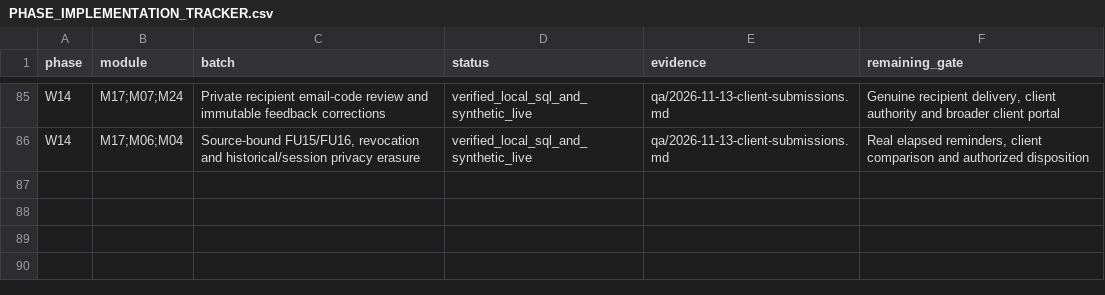
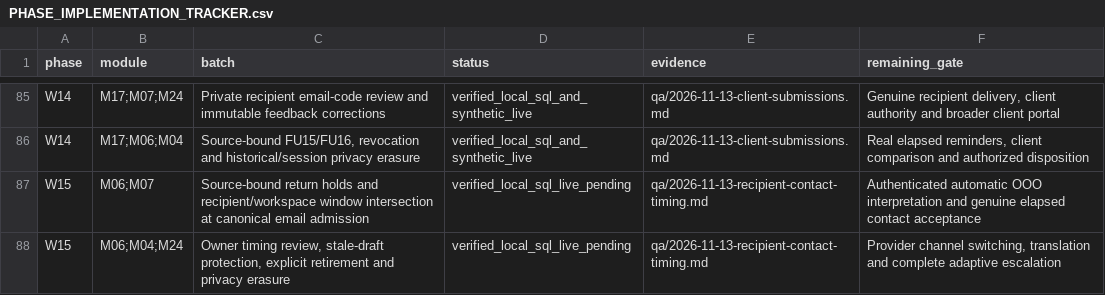
Before and after one commit to sahilk267/freehr-overseas, a CSV file: docs/PHASE_IMPLEMENTATION_TRACKER.csv, drawn as a sheet; only a part is shown, gaps mark what is left out.

```diff
--- a/docs/PHASE_IMPLEMENTATION_TRACKER.csv
+++ b/docs/PHASE_IMPLEMENTATION_TRACKER.csv
@@ -86 +86,3 @@ W14,M17;M07;M24,Private recipient email-code review and immutable feedback corre
 W14,M17;M06;M04,"Source-bound FU15/FU16, revocation and historical/session privacy erasure",verified_local_sql_and_synthetic_live,qa/2026-11-13-client-submissions.md,"Real elapsed reminders, client comparison and authorized disposition"
+W15,M06;M07,Source-bound return holds and recipient/workspace window intersection at canonical email admission,verified_local_sql_live_pending,qa/2026-11-13-recipient-contact-timing.md,Authenticated automatic OOO interpretation and genuine elapsed contact acceptance
+W15,M06;M04;M24,"Owner timing review, stale-draft protection, explicit retirement and privacy erasure",verified_local_sql_live_pending,qa/2026-11-13-recipient-contact-timing.md,"Provider channel switching, translation and complete adaptive escalation"
```
Also changed, not shown: docs/REMAINING_IMPLEMENTATION_REGISTER.csv, docs/freehr-implementation-backlog.csv, 20 other files.
